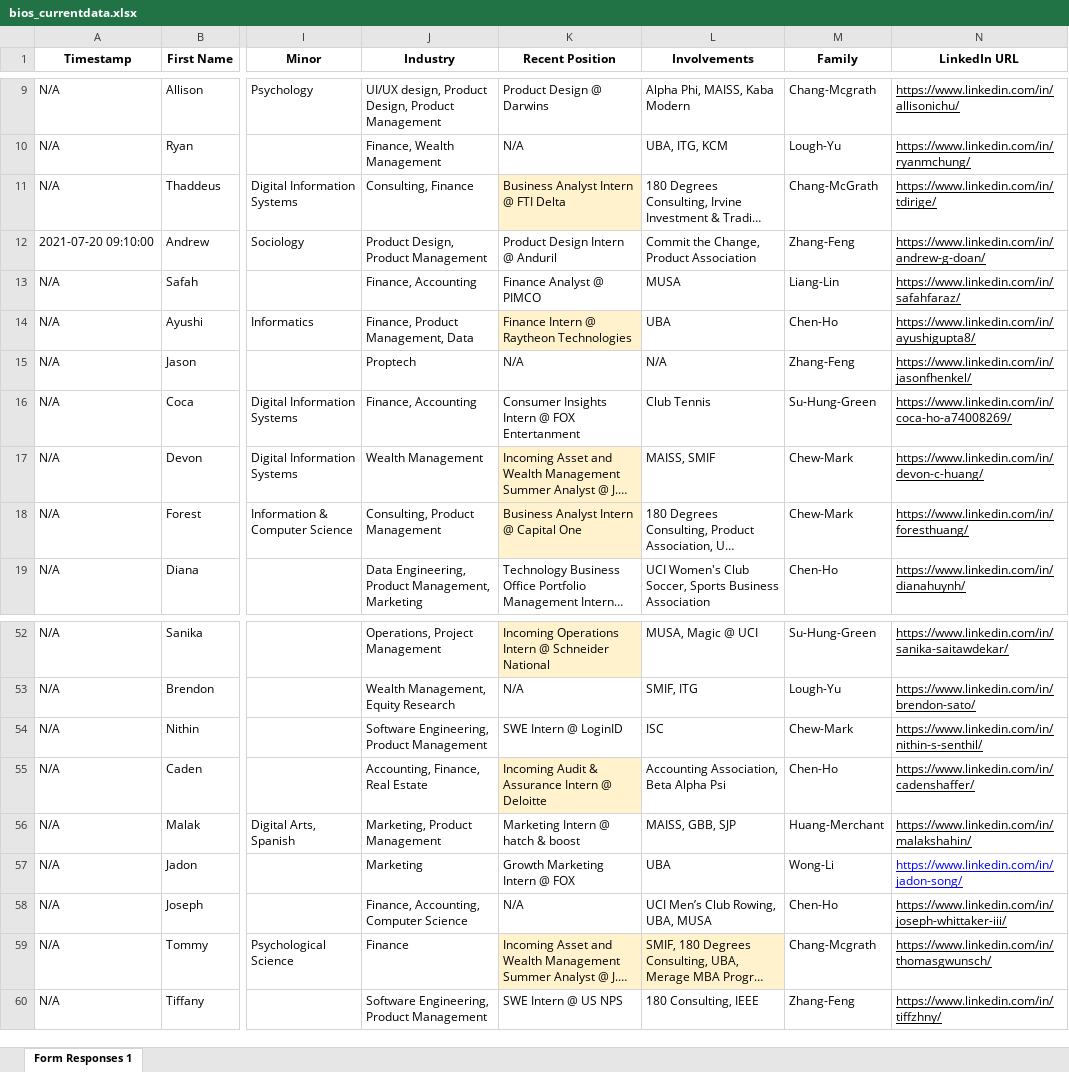
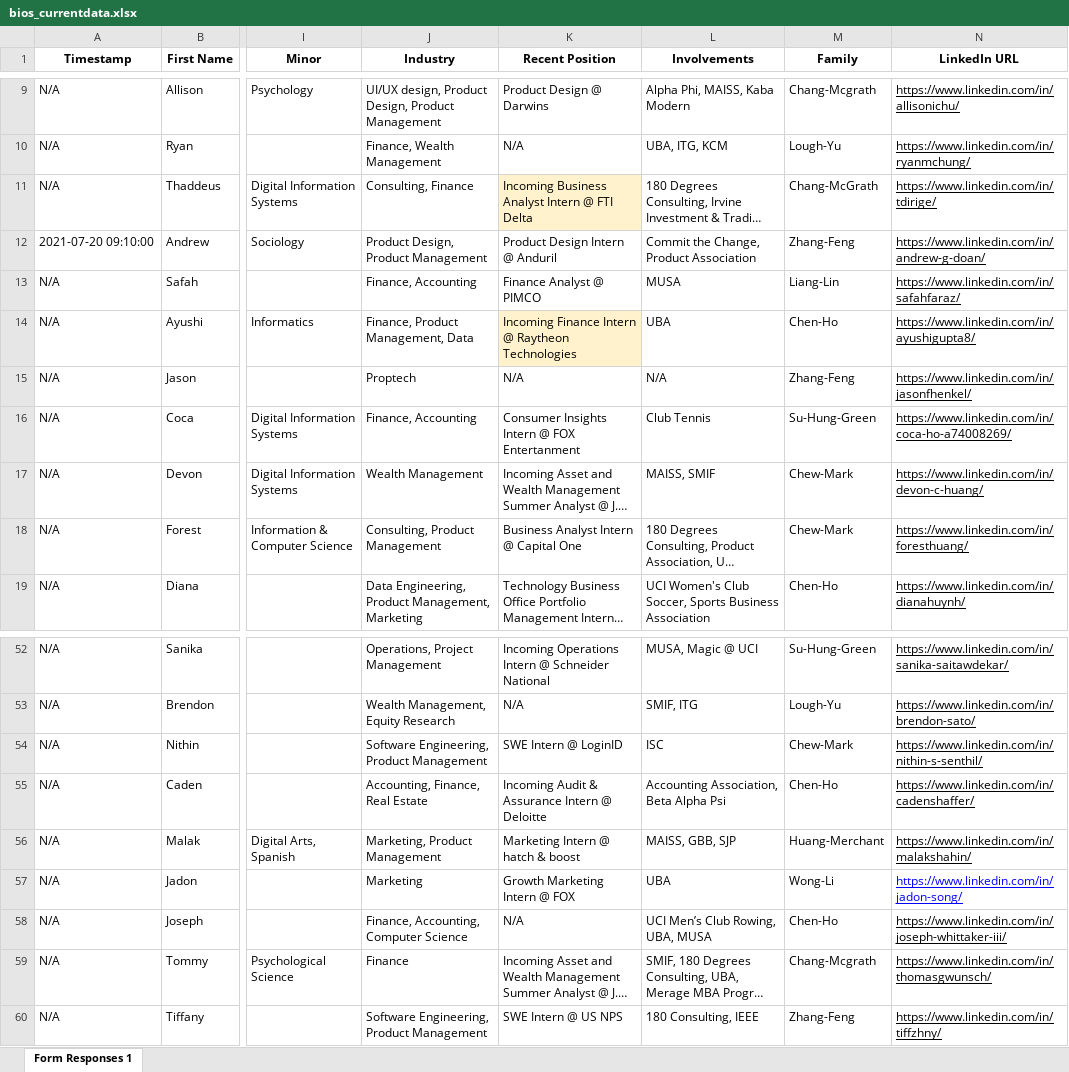
Before and after one commit to dspuci/dspuci-website-gatsby, an Excel workbook: src/data/current_data/bios_currentdata.xlsx, sheet Form Responses 1, drawn as a sheet; only a part is shown, gaps mark what is left out; long unchanged cells end in …; values as stored, in another font and other column widths than the file's, no borders; charts and pictures not drawn; the diff covers the shown part only; the diff names each change by its address in the sheet, - before the commit and + after, or states it on an @@ line.

```diff
--- a/src/data/current_data/bios_currentdata.xlsx (sheet Form Responses 1)
+++ b/src/data/current_data/bios_currentdata.xlsx (sheet Form Responses 1)
-K11 (Recent Position): Business Analyst Intern @ FTI Delta
+K11 (Recent Position): Incoming Business Analyst Intern @ FTI Delta
-K14 (Recent Position): Finance Intern @ Raytheon Technologies
+K14 (Recent Position): Incoming Finance Intern @ Raytheon Technologies
-K17:K18 fill: #FFF2CC
+K17:K18 fill: none
-K52 fill: #FFF2CC
+K52 fill: none
-K55 fill: #FFF2CC
+K55 fill: none
-K59:L59 fill: #FFF2CC
+K59:L59 fill: none
```
Also changed, not shown: 2 edited cells and cell formats elsewhere in this sheet, src/data/careers.xlsx, 4 other files.
